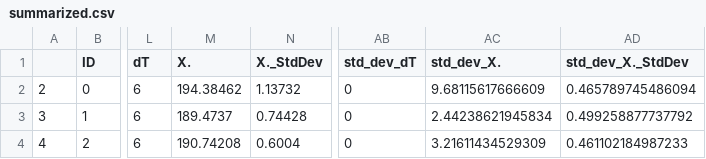
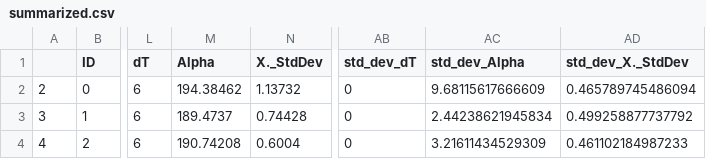
Before and after one commit to dextervipera/SeebSkanTools, a CSV file: R/summarized.csv, drawn as a sheet; only a part is shown, gaps mark what is left out; the diff names each change by its address in the sheet, - before the commit and + after, or states it on an @@ line.

```diff
--- a/R/summarized.csv
+++ b/R/summarized.csv
-M1: X.
+M1: Alpha
-AC1: std_dev_X.
+AC1: std_dev_Alpha
```
Also changed, not shown: 2 other files.
